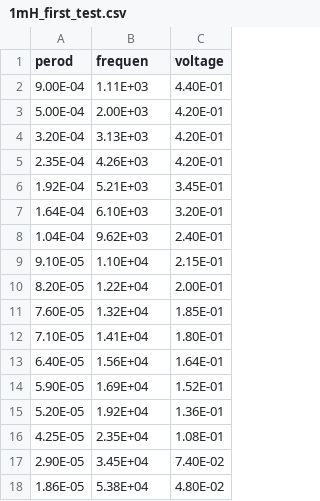
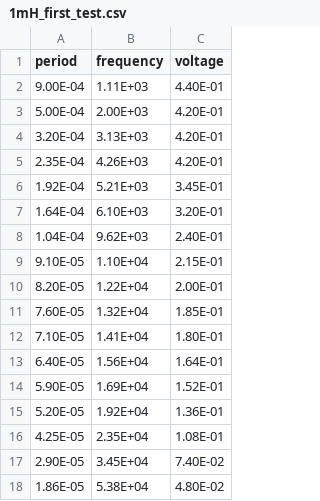
Before and after one commit to mandulaj/PhysicsIA, a CSV file: data/1mH_first_test.csv, drawn as a sheet.

Commit message:
Update 1mH_first_test.csv

```diff
--- a/data/1mH_first_test.csv
+++ b/data/1mH_first_test.csv
@@ -1,2 +1,2 @@
-perod,frequen,voltage
+period,frequency,voltage
 9.00E-04,1.11E+03,4.40E-01
```
